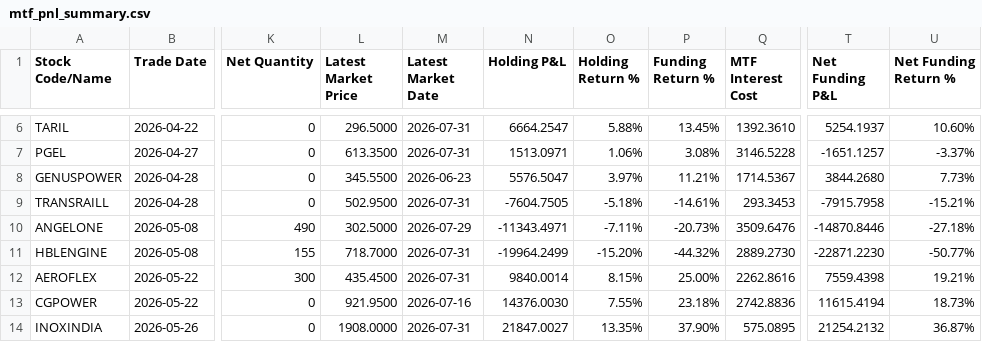
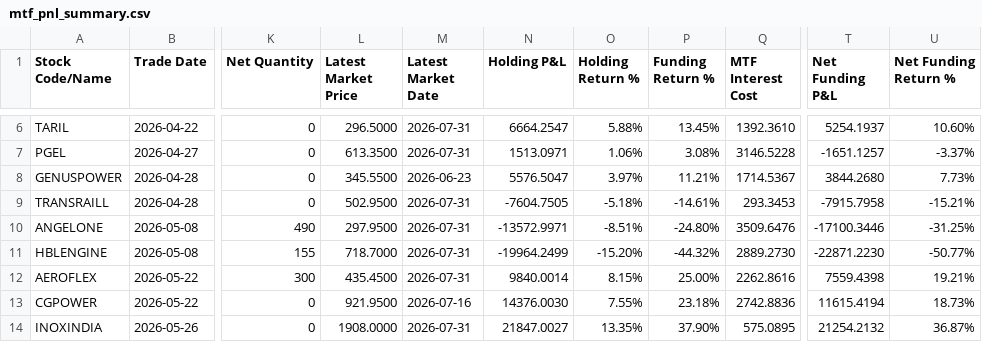
Before and after one commit to himanshu-1608/personal-portfolio, a CSV file: reports/mtf_pnl_summary.csv, drawn as a sheet; only a part is shown, gaps mark what is left out; the diff names each change by its address in the sheet, - before the commit and + after, or states it on an @@ line.

```diff
--- a/reports/mtf_pnl_summary.csv
+++ b/reports/mtf_pnl_summary.csv
-L10 (Latest Market Price): 302.5000
+L10 (Latest Market Price): 297.9500
-M10 (Latest Market Date): 2026-07-29
+M10 (Latest Market Date): 2026-07-31
-N10 (Holding P&L): -11343.4971
+N10 (Holding P&L): -13572.9971
-O10 (Holding Return %): -7.11%
+O10 (Holding Return %): -8.51%
-P10 (Funding Return %): -20.73%
+P10 (Funding Return %): -24.80%
-T10 (Net Funding P&L): -14870.8446
+T10 (Net Funding P&L): -17100.3446
-U10 (Net Funding Return %): -27.18%
+U10 (Net Funding Return %): -31.25%
```
Also changed, not shown: reports/portfolio_timeline.csv, reports/stock_closing_prices.csv, 4 other files.
